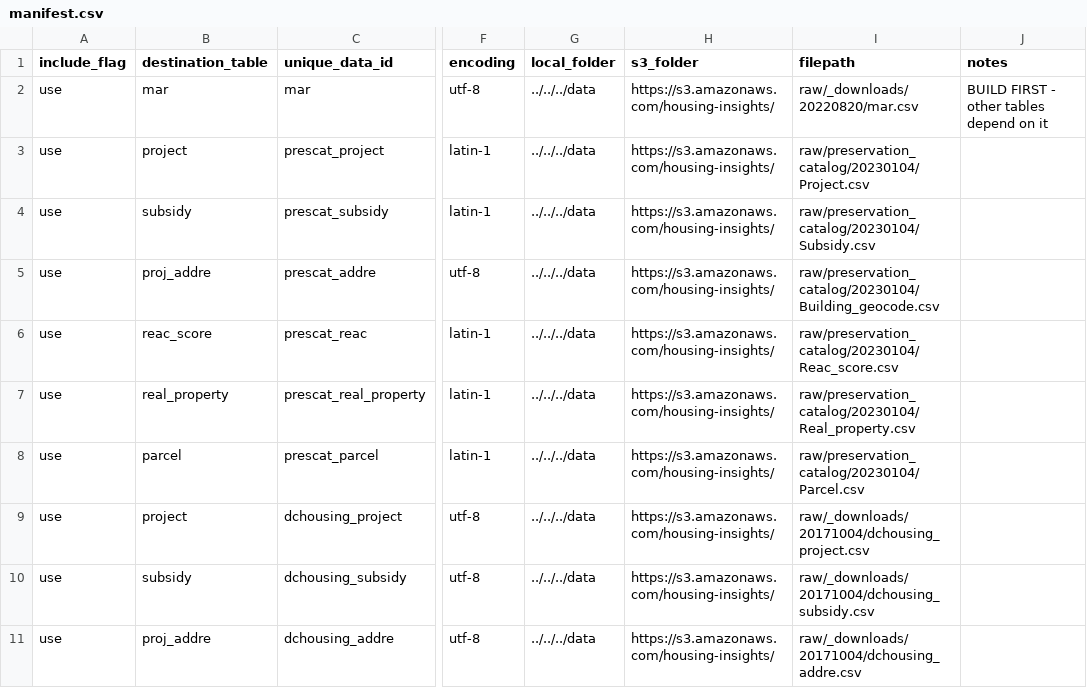
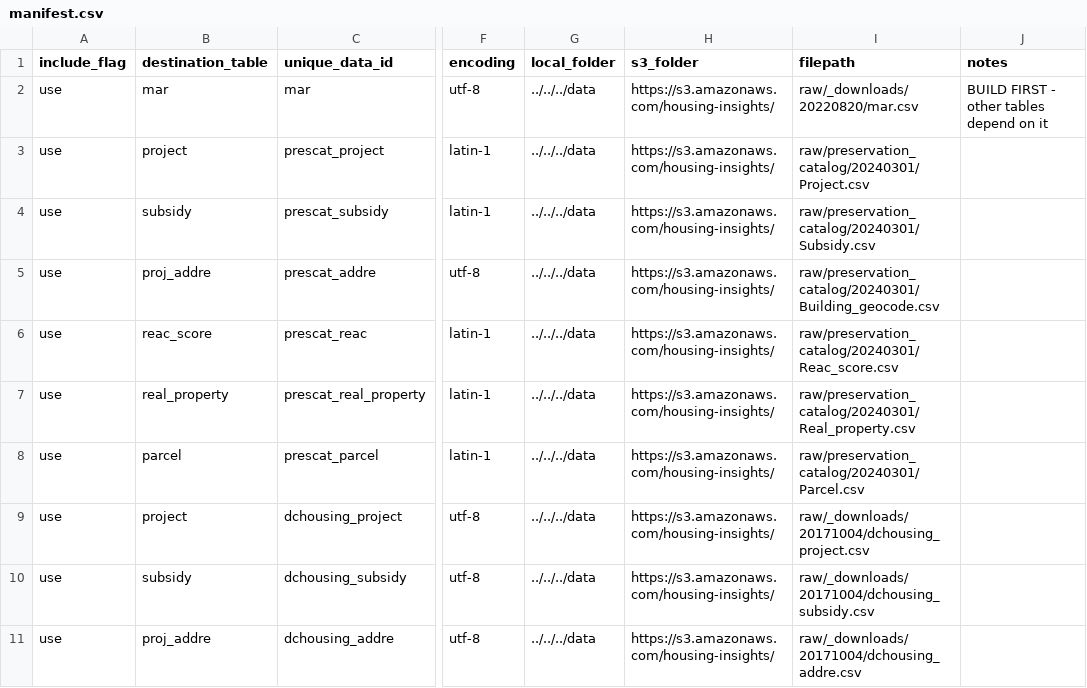
Before and after one commit to focusconsulting/housing-insights, a CSV file: python/scripts/manifest.csv, drawn as a sheet; only a part is shown, gaps mark what is left out; the diff covers the shown part only; the diff names each change by its address in the sheet, - before the commit and + after, or states it on an @@ line.

Commit message:
Preservation catalog, tax, crime, building permits and census data updates

```diff
--- a/python/scripts/manifest.csv
+++ b/python/scripts/manifest.csv
-I3 (filepath): raw/preservation_catalog/20230104/Project.csv
+I3 (filepath): raw/preservation_catalog/20240301/Project.csv
-I4 (filepath): raw/preservation_catalog/20230104/Subsidy.csv
+I4 (filepath): raw/preservation_catalog/20240301/Subsidy.csv
-I5 (filepath): raw/preservation_catalog/20230104/Building_geocode.csv
+I5 (filepath): raw/preservation_catalog/20240301/Building_geocode.csv
-I6 (filepath): raw/preservation_catalog/20230104/Reac_score.csv
+I6 (filepath): raw/preservation_catalog/20240301/Reac_score.csv
-I7 (filepath): raw/preservation_catalog/20230104/Real_property.csv
+I7 (filepath): raw/preservation_catalog/20240301/Real_property.csv
-I8 (filepath): raw/preservation_catalog/20230104/Parcel.csv
+I8 (filepath): raw/preservation_catalog/20240301/Parcel.csv
```
Also changed, not shown: 12 added rows and 9 edited cells elsewhere in this file, python/housinginsights/config/crosswalks/DC_census_tract_crosswalk.csv, 11 other files.
